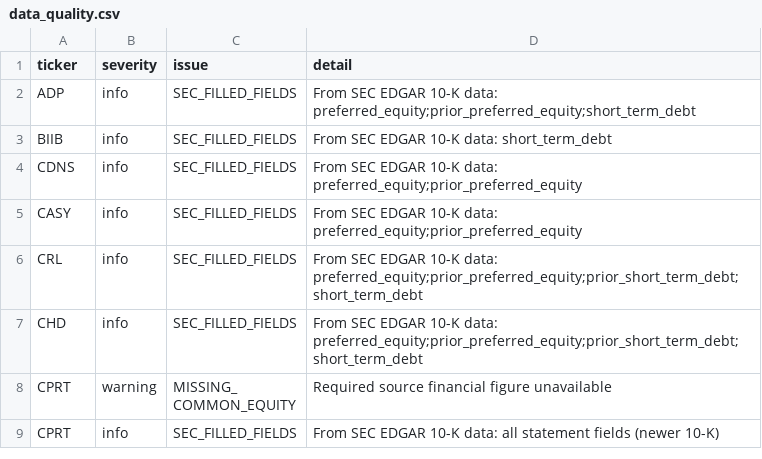
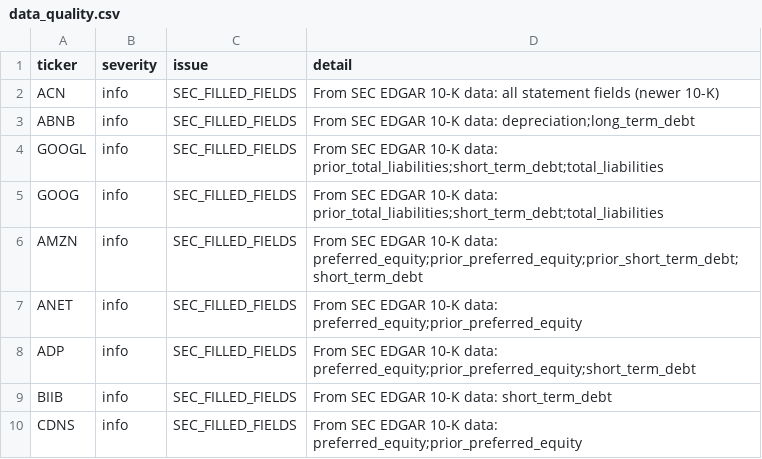
Before and after one commit to vpancholi808/financial-analysis-app, a CSV file: data_quality.csv, drawn as a sheet; only a part is shown; the shorter side is filled out with more unchanged rows.

```diff
--- a/data_quality.csv
+++ b/data_quality.csv
@@ -1,2 +1,8 @@
 ticker,severity,issue,detail
+ACN,info,SEC_FILLED_FIELDS,From SEC EDGAR 10-K data: all statement fields (newer 10-K)
+ABNB,info,SEC_FILLED_FIELDS,From SEC EDGAR 10-K data: depreciation;long_term_debt
+GOOGL,info,SEC_FILLED_FIELDS,From SEC EDGAR 10-K data: prior_total_liabilities;short_term_debt;total_liabilities
+GOOG,info,SEC_FILLED_FIELDS,From SEC EDGAR 10-K data: prior_total_liabilities;short_term_debt;total_liabilities
+AMZN,info,SEC_FILLED_FIELDS,From SEC EDGAR 10-K data: preferred_equity;prior_preferred_equity;prior_short_term_debt;short_term_debt
+ANET,info,SEC_FILLED_FIELDS,From SEC EDGAR 10-K data: preferred_equity;prior_preferred_equity
 ADP,info,SEC_FILLED_FIELDS,From SEC EDGAR 10-K data: preferred_equity;prior_preferred_equity;short_term_debt
```
Also changed, not shown: universe.csv, 1 other file.
